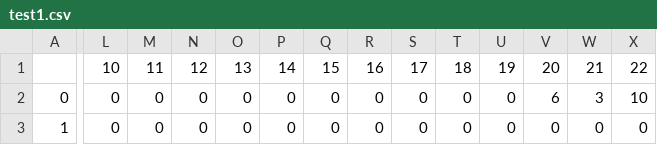
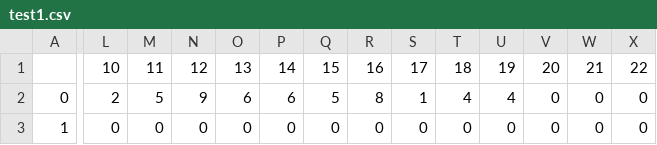
Before and after one commit to sdrogers/metabolomics_tools, a CSV file: justin/input/test1.csv, drawn as a sheet; only a part is shown, gaps mark what is left out; the diff covers the shown part only; the diff names each change by its address in the sheet, - before the commit and + after, or states it on an @@ line.

```diff
--- a/justin/input/test1.csv
+++ b/justin/input/test1.csv
-L2: 0
+L2: 2
-M2: 0
+M2: 5
-N2: 0
+N2: 9
-O2: 0
+O2: 6
-P2: 0
+P2: 6
-Q2: 0
+Q2: 5
-R2: 0
+R2: 8
-S2: 0
+S2: 1
-T2: 0
+T2: 4
-U2: 0
+U2: 4
-V2: 6
+V2: 0
-W2: 3
+W2: 0
-X2: 10
+X2: 0
```
Also changed, not shown: 177 edited cells elsewhere in this file, 17 other files.
